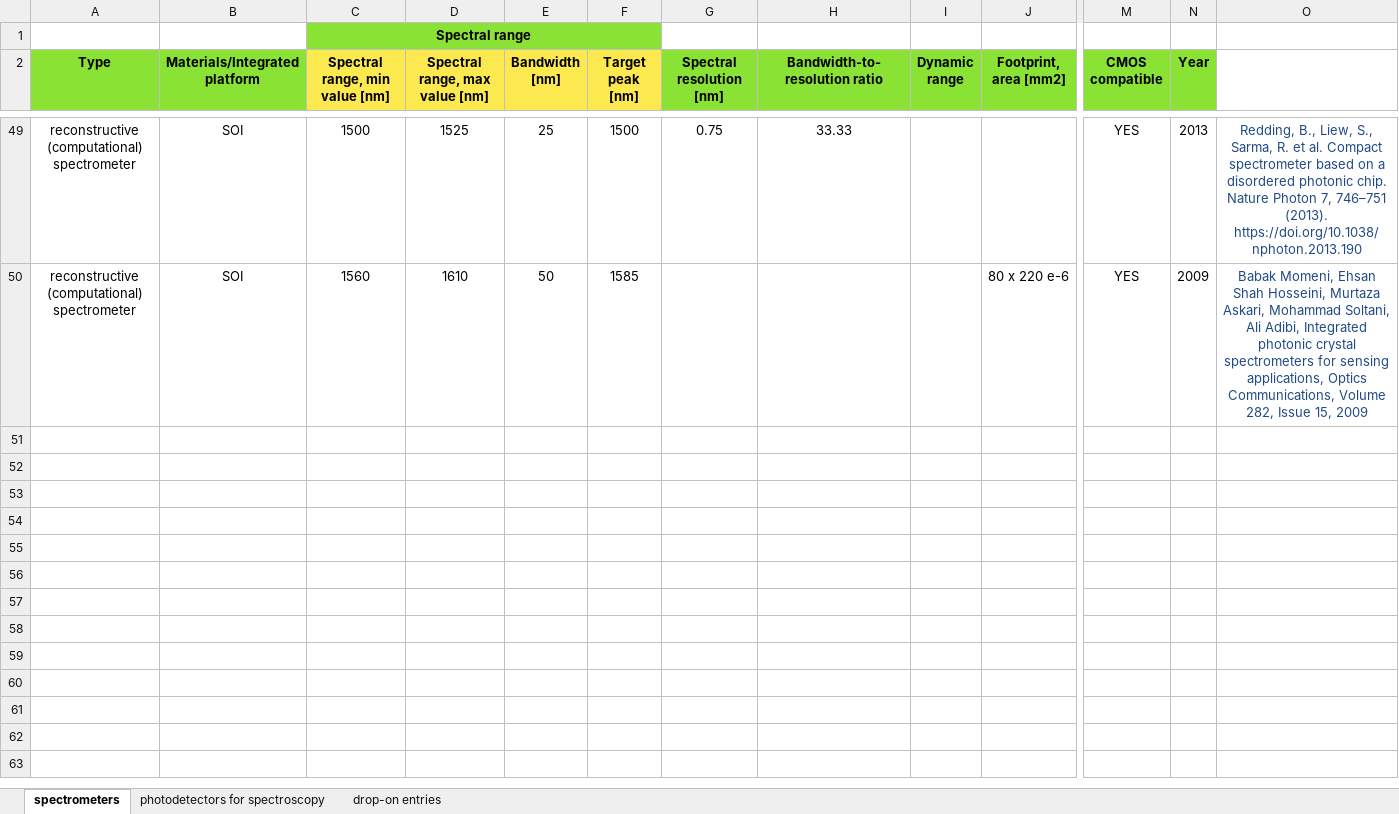
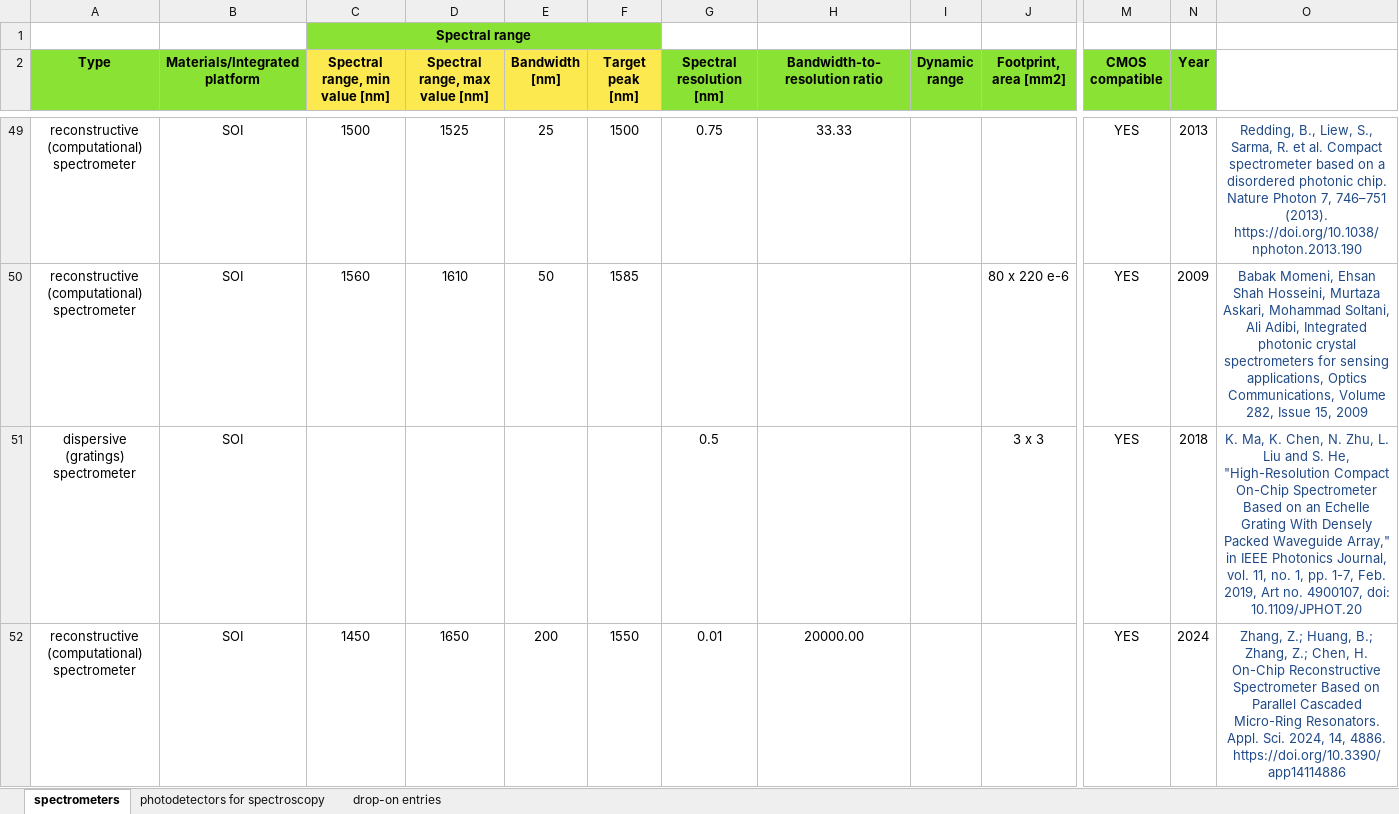
Before and after one commit to carlamariacoppola/iPHAOS, an Excel workbook: iPHAOS.xlsx, sheet spectrometers, drawn as a sheet; only a part is shown, gaps mark what is left out; values as stored, in another font and other column widths than the file's, no borders; rows hold the shown columns only; the diff names each change by its address in the sheet, - before the commit and + after, or states it on an @@ line.

Commit message:
add refs ma2018 and zhang2024

```diff
--- a/iPHAOS.xlsx (sheet spectrometers)
+++ b/iPHAOS.xlsx (sheet spectrometers)
+row 51: dispersive (gratings) spectrometer | SOI |  |  |  |  | 0.5 |  |  | 3 x 3 | YES | 2018 | K. Ma, K. Chen, N. Zhu, L. Liu and S. He, "High-Resolution Compact On-Chip Spectrometer Based on an Echelle Grating With Densely Packed Waveguide Array," in IEEE Photonics Journal, vol. 11, no. 1, pp. 1-7, Feb. 2019, Art no. 4900107, doi: 10.1109/JPHOT.20
+row 52: reconstructive (computational) spectrometer | SOI | 1450 | 1650 | 200 | 1550 | 0.01 | 20000.00 |  |  | YES | 2024 | Zhang, Z.; Huang, B.; Zhang, Z.; Chen, H. On-Chip Reconstructive Spectrometer Based on Parallel Cascaded Micro-Ring Resonators. Appl. Sci. 2024, 14, 4886. https://doi.org/10.3390/app14114886
```
